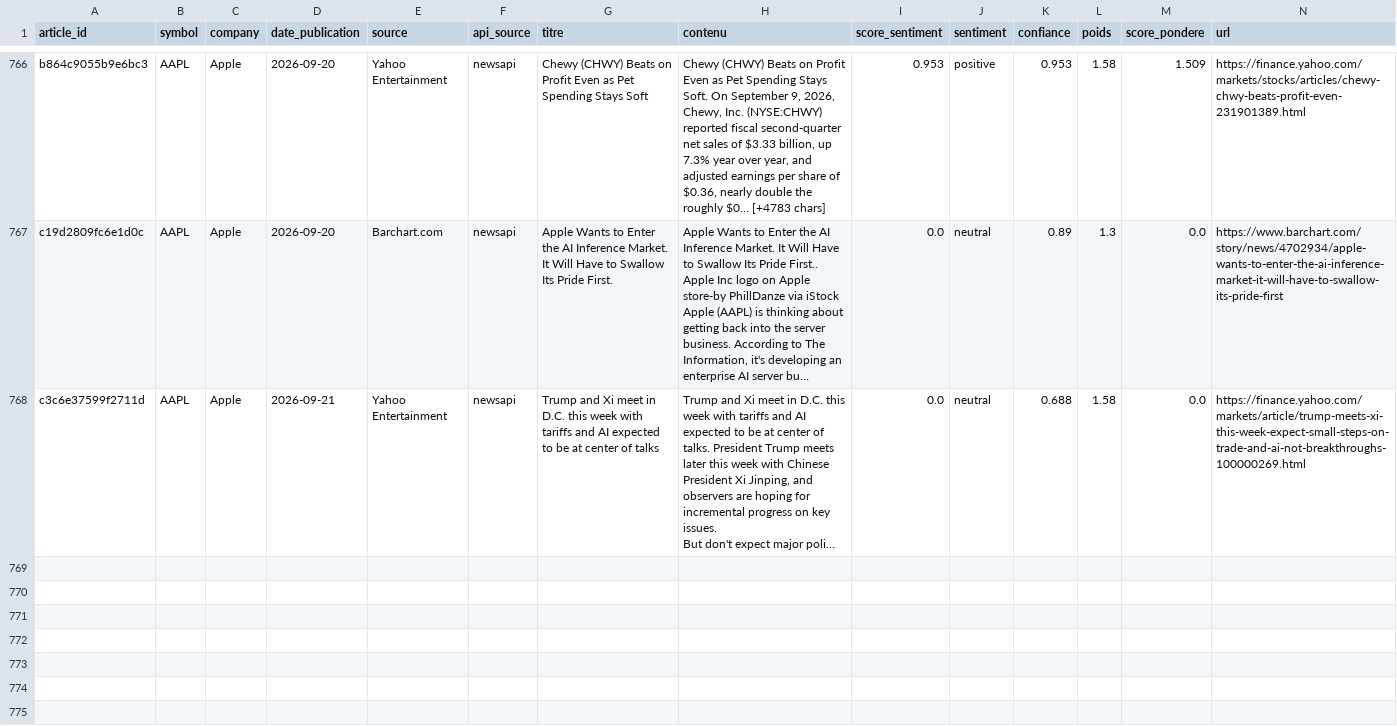
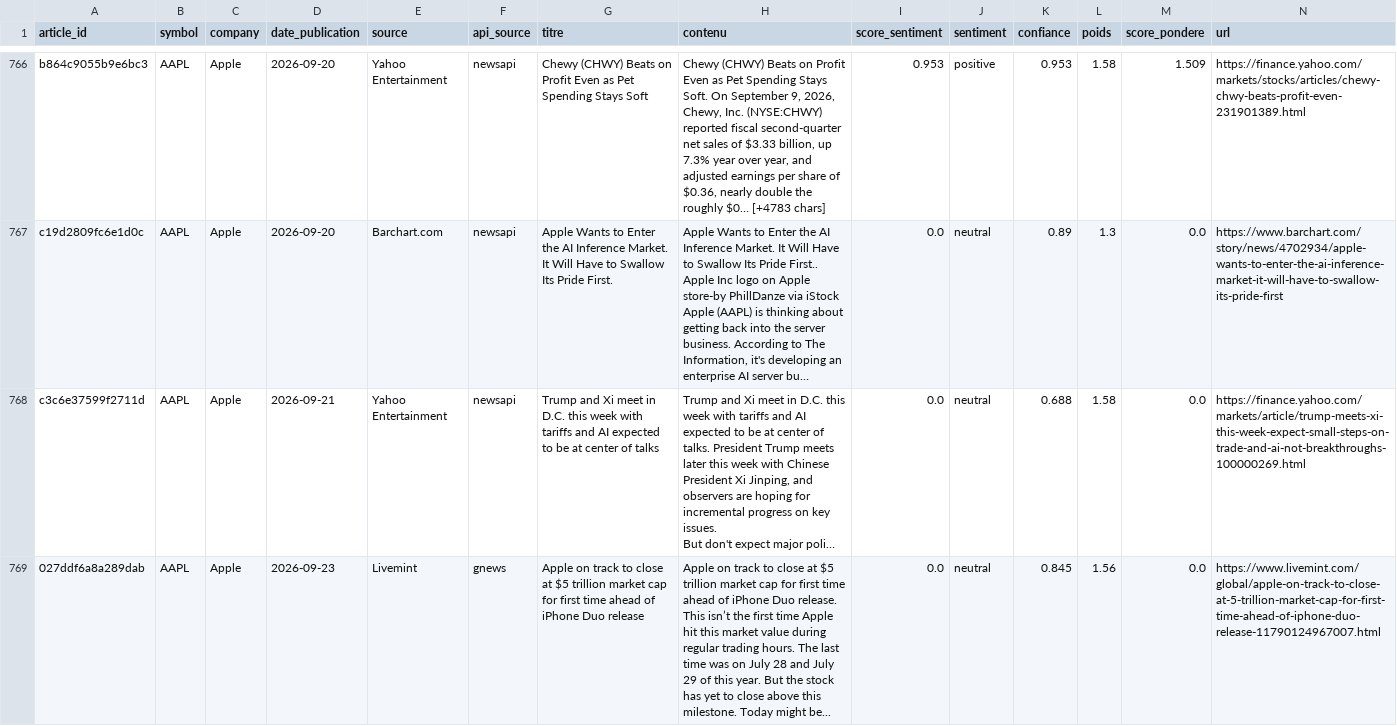
Before and after one commit to adam-hassen/stock-auto-update, a CSV file: data/articles_sentiment/AAPL.csv, drawn as a sheet; only a part is shown, gaps mark what is left out; long unchanged cells end in …; rows hold the shown columns only; the diff covers the shown part only; the diff names each change by its address in the sheet, - before the commit and + after, or states it on an @@ line.

```diff
--- a/data/articles_sentiment/AAPL.csv
+++ b/data/articles_sentiment/AAPL.csv
+row 769: 027ddf6a8a289dab | AAPL | Apple | 2026-09-23 | Livemint | gnews | Apple on track to close at $5 trillion market cap for first time ahead of iPhone Duo release | Apple on track to close at $5 trillion market cap for first time ahead of iPhone Duo release. This isn’t the first time Apple hit this market value during regular trading hours. The last time was on July 28 and July 29 of this year. But the stock has yet to close above this milestone. Today might be... | 0.0 | neutral | 0.845 | 1.56 | 0.0 | https://www.livemint.com/global/apple-on-track-to-close-at-5-trillion-market-cap-for-first-time-ahead-of-iphone-duo-release-11790124967007.html
```
Also changed, not shown: 3 added rows elsewhere in this file, data/articles_sentiment/AMZN.csv, data/articles_sentiment/GOOGL.csv, 14 other files.
